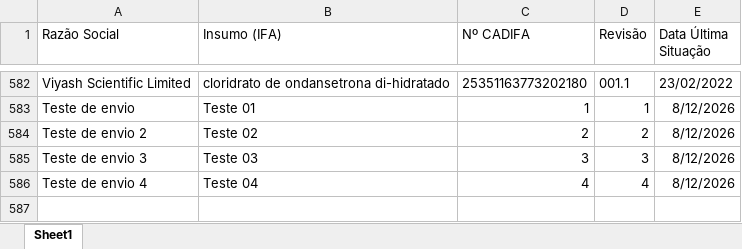
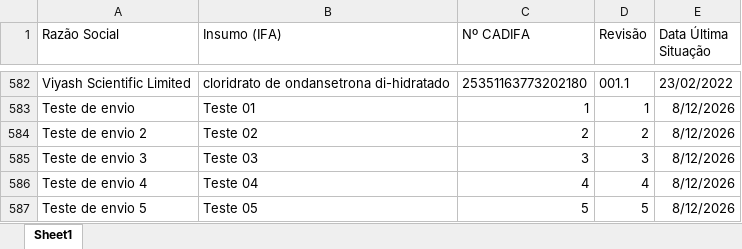
Before and after one commit to KarolineRuizxx/anvisa-cadifa-monitor, an Excel workbook: cadifa_completo.xlsx, sheet Sheet1, drawn as a sheet; only a part is shown, gaps mark what is left out; values as stored, in another font and other column widths than the file's, no borders; the diff names each change by its address in the sheet, - before the commit and + after, or states it on an @@ line.

Commit message:
Add files via upload

```diff
--- a/cadifa_completo.xlsx (sheet Sheet1)
+++ b/cadifa_completo.xlsx (sheet Sheet1)
+row 587: Teste de envio 5 | Teste 05 | 5 | 5 | 8/12/2026
```
